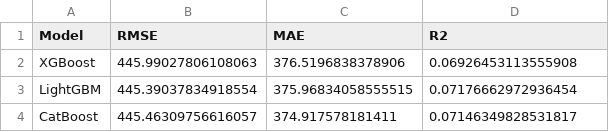
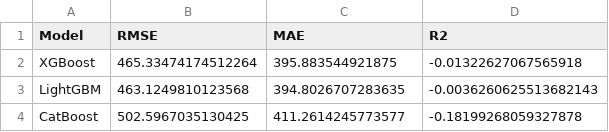
Before and after one commit to lagunovLev/KalashnikovProject1, a CSV file: reports/metrics.csv, drawn as a sheet.

```diff
--- a/reports/metrics.csv
+++ b/reports/metrics.csv
@@ -1,4 +1,4 @@
 Model,RMSE,MAE,R2
-XGBoost,445.99027806108063,376.5196838378906,0.06926453113555908
-LightGBM,445.39037834918554,375.96834058555515,0.07176662972936454
-CatBoost,445.46309756616057,374.917578181411,0.07146349828531817
+XGBoost,465.33474174512264,395.883544921875,-0.01322627067565918
+LightGBM,463.1249810123568,394.8026707283635,-0.0036260625513682143
+CatBoost,502.5967035130425,411.2614245773577,-0.18199268059327878
```
Also changed, not shown: catboost_info/learn_error.tsv, catboost_info/test_error.tsv, 15 other files.
